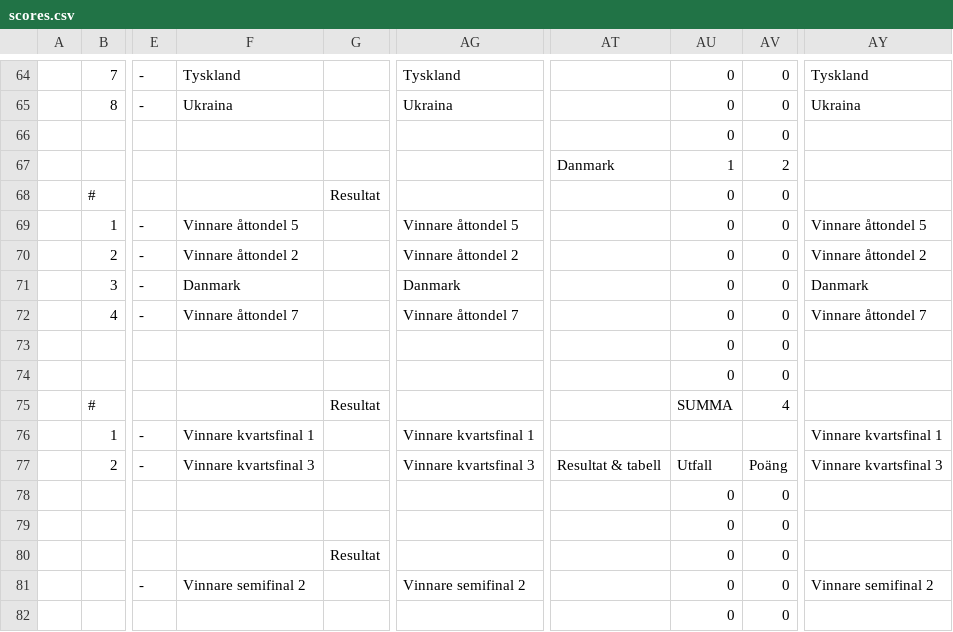
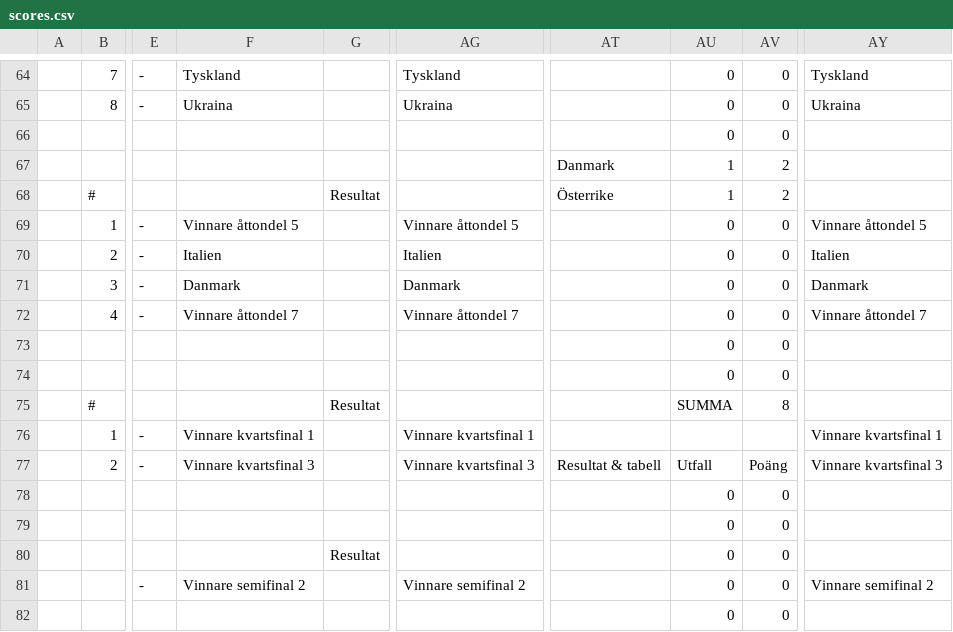
Before and after one commit to Frosslund/emtips2021excel, a CSV file: scores.csv, drawn as a sheet; only a part is shown, gaps mark what is left out; the diff covers the shown part only; the diff names each change by its address in the sheet, - before the commit and + after, or states it on an @@ line.

```diff
--- a/scores.csv
+++ b/scores.csv
-AT68: (empty)
+AT68: Österrike
-AU68: 0
+AU68: 1
-AV68: 0
+AV68: 2
-F70: Vinnare åttondel 2
+F70: Italien
-AG70: Vinnare åttondel 2
+AG70: Italien
-AY70: Vinnare åttondel 2
+AY70: Italien
-AV75: 4
+AV75: 8
```
Also changed, not shown: 71 edited cells elsewhere in this file, 32 other files.
